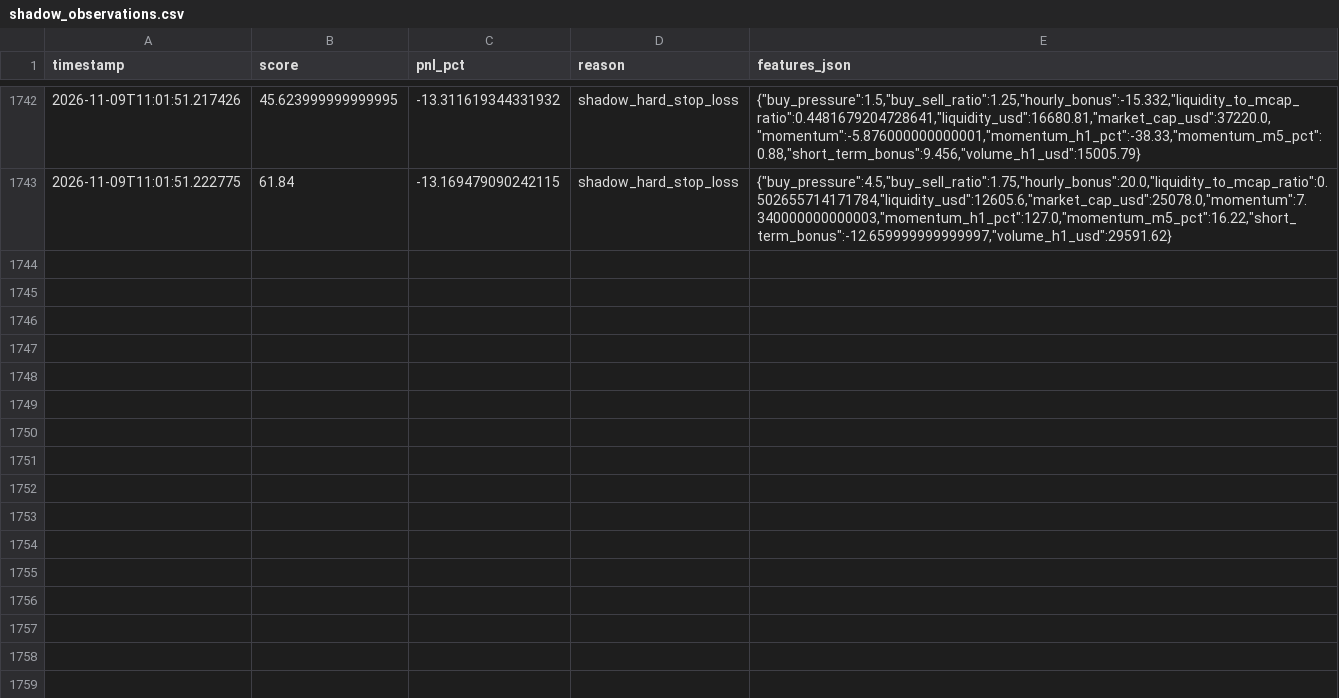
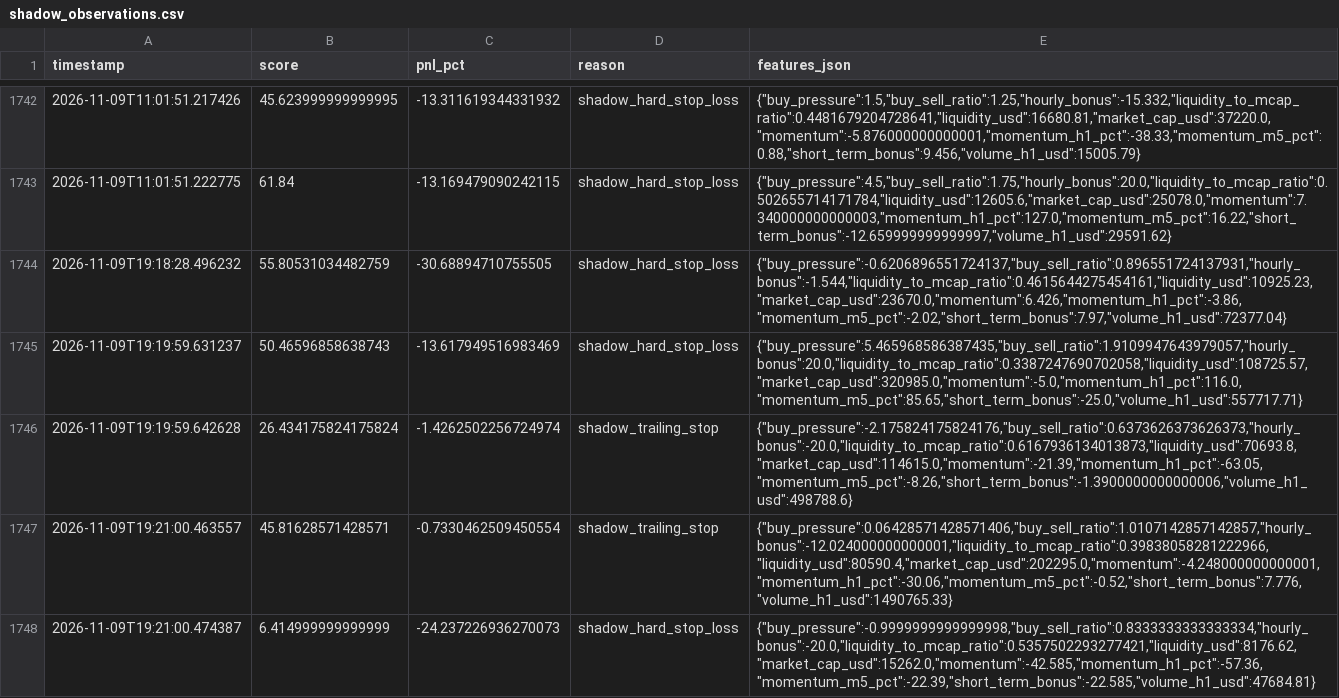
Before and after one commit to amincanani1985-web/meme-scanner-bot, a CSV file: paper_account/shadow_observations.csv, drawn as a sheet; only a part is shown, gaps mark what is left out; the diff names each change by its address in the sheet, - before the commit and + after, or states it on an @@ line.

```diff
--- a/paper_account/shadow_observations.csv
+++ b/paper_account/shadow_observations.csv
+row 1744: 2026-11-09T19:18:28.496232 | 55.80531034482759 | -30.68894710755505 | shadow_hard_stop_loss | {"buy_pressure":-0.6206896551724137,"buy_sell_ratio":0.896551724137931,"hourly_bonus":-1.544,"liquidity_to_mcap_ratio":0.4615644275454161,"liquidity_usd":10925.23,"market_cap_usd":23670.0,"momentum":6.426,"momentum_h1_pct":-3.86,"momentum_m5_pct":-2.02,"short_term_bonus":7.97,"volume_h1_usd":72377.04}
+row 1745: 2026-11-09T19:19:59.631237 | 50.46596858638743 | -13.617949516983469 | shadow_hard_stop_loss | {"buy_pressure":5.465968586387435,"buy_sell_ratio":1.9109947643979057,"hourly_bonus":20.0,"liquidity_to_mcap_ratio":0.3387247690702058,"liquidity_usd":108725.57,"market_cap_usd":320985.0,"momentum":-5.0,"momentum_h1_pct":116.0,"momentum_m5_pct":85.65,"short_term_bonus":-25.0,"volume_h1_usd":557717.71}
+row 1746: 2026-11-09T19:19:59.642628 | 26.434175824175824 | -1.4262502256724974 | shadow_trailing_stop | {"buy_pressure":-2.175824175824176,"buy_sell_ratio":0.6373626373626373,"hourly_bonus":-20.0,"liquidity_to_mcap_ratio":0.6167936134013873,"liquidity_usd":70693.8,"market_cap_usd":114615.0,"momentum":-21.39,"momentum_h1_pct":-63.05,"momentum_m5_pct":-8.26,"short_term_bonus":-1.3900000000000006,"volume_h1_usd":498788.6}
+row 1747: 2026-11-09T19:21:00.463557 | 45.81628571428571 | -0.7330462509450554 | shadow_trailing_stop | {"buy_pressure":0.06428571428571406,"buy_sell_ratio":1.0107142857142857,"hourly_bonus":-12.024000000000001,"liquidity_to_mcap_ratio":0.39838058281222966,"liquidity_usd":80590.4,"market_cap_usd":202295.0,"momentum":-4.248000000000001,"momentum_h1_pct":-30.06,"momentum_m5_pct":-0.52,"short_term_bonus":7.776,"volume_h1_usd":1490765.33}
+row 1748: 2026-11-09T19:21:00.474387 | 6.414999999999999 | -24.237226936270073 | shadow_hard_stop_loss | {"buy_pressure":-0.9999999999999998,"buy_sell_ratio":0.8333333333333334,"hourly_bonus":-20.0,"liquidity_to_mcap_ratio":0.5357502293277421,"liquidity_usd":8176.62,"market_cap_usd":15262.0,"momentum":-42.585,"momentum_h1_pct":-57.36,"momentum_m5_pct":-22.39,"short_term_bonus":-22.585,"volume_h1_usd":47684.81}
```
Also changed, not shown: 10 other files.
